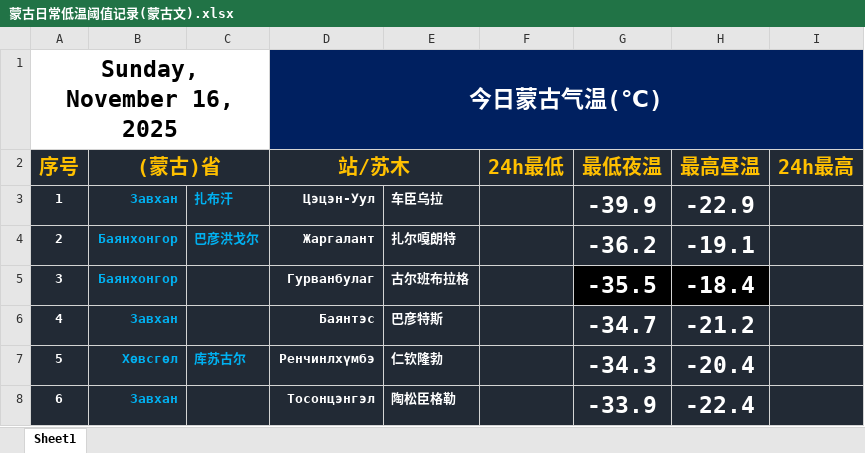
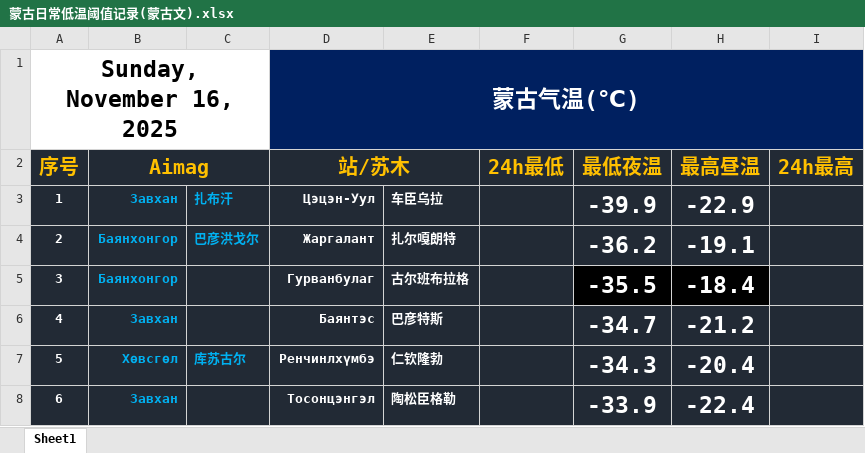
Before and after one commit to qkvkql/default, an Excel workbook: 气象/蒙古气象/蒙古日常低温阈值记录(蒙古文).xlsx, sheet Sheet1, drawn as a sheet; only a part is shown; values as stored, in another font and other column widths than the file's, no borders; conditional formats not drawn; the diff names each change by its address in the sheet, - before the commit and + after, or states it on an @@ line.

```diff
--- a/气象/蒙古气象/蒙古日常低温阈值记录(蒙古文).xlsx (sheet Sheet1)
+++ b/气象/蒙古气象/蒙古日常低温阈值记录(蒙古文).xlsx (sheet Sheet1)
-D1 (站/苏木): 今日蒙古气温(℃)
+D1 (站/苏木): 蒙古气温(℃)
-B2: (蒙古)省
+B2: Aimag
```
Also changed, not shown: 气象/表格文件/多种分类冷站气温气候统计.xlsm.
